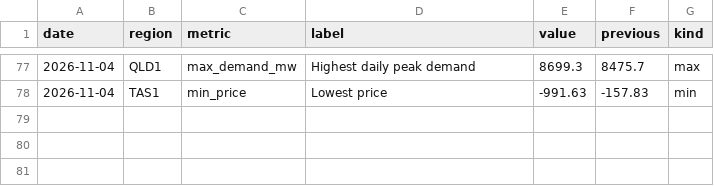
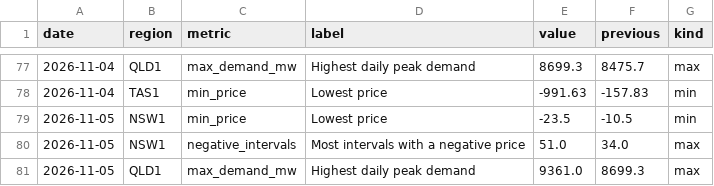
Before and after one commit to Guinerve/nem-pulse, a CSV file: data/records.csv, drawn as a sheet; only a part is shown, gaps mark what is left out; the diff names each change by its address in the sheet, - before the commit and + after, or states it on an @@ line.

```diff
--- a/data/records.csv
+++ b/data/records.csv
+row 79: 2026-11-05 | NSW1 | min_price | Lowest price | -23.5 | -10.5 | min
+row 80: 2026-11-05 | NSW1 | negative_intervals | Most intervals with a negative price | 51.0 | 34.0 | max
+row 81: 2026-11-05 | QLD1 | max_demand_mw | Highest daily peak demand | 9361.0 | 8699.3 | max
```
Also changed, not shown: data/latest.csv, 5 other files.
